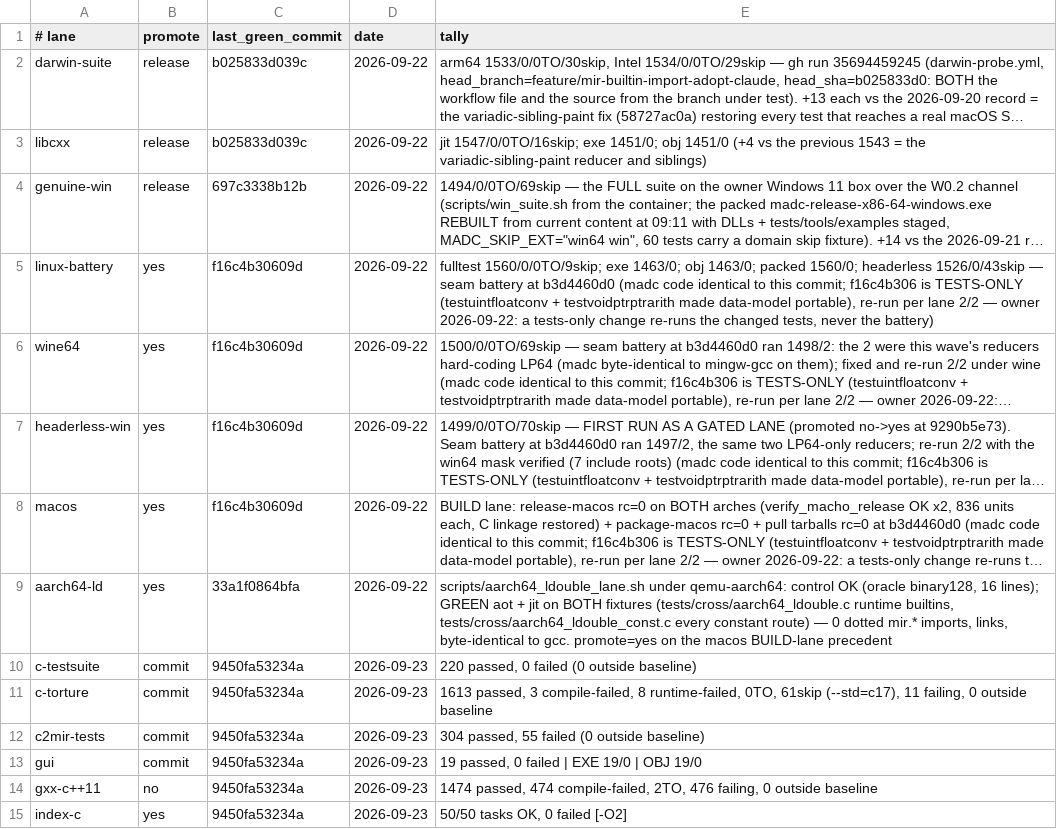
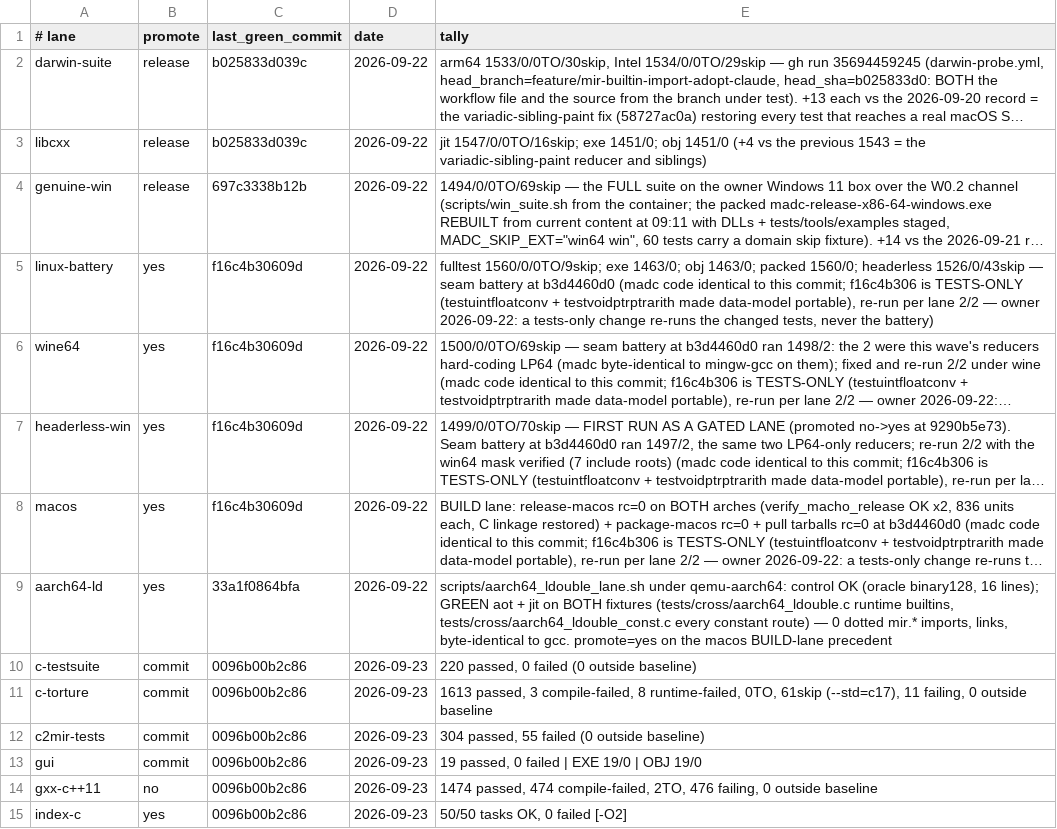
Before and after one commit to derekbsnider/madc, a TSV file: docs/lane-status.tsv, drawn as a sheet; long unchanged cells end in …; the diff names each change by its address in the sheet, - before the commit and + after, or states it on an @@ line.

```diff
--- a/docs/lane-status.tsv
+++ b/docs/lane-status.tsv
-C10:C15 (last_green_commit): 9450fa53234a
+C10:C15 (last_green_commit): 0096b00b2c86
```
